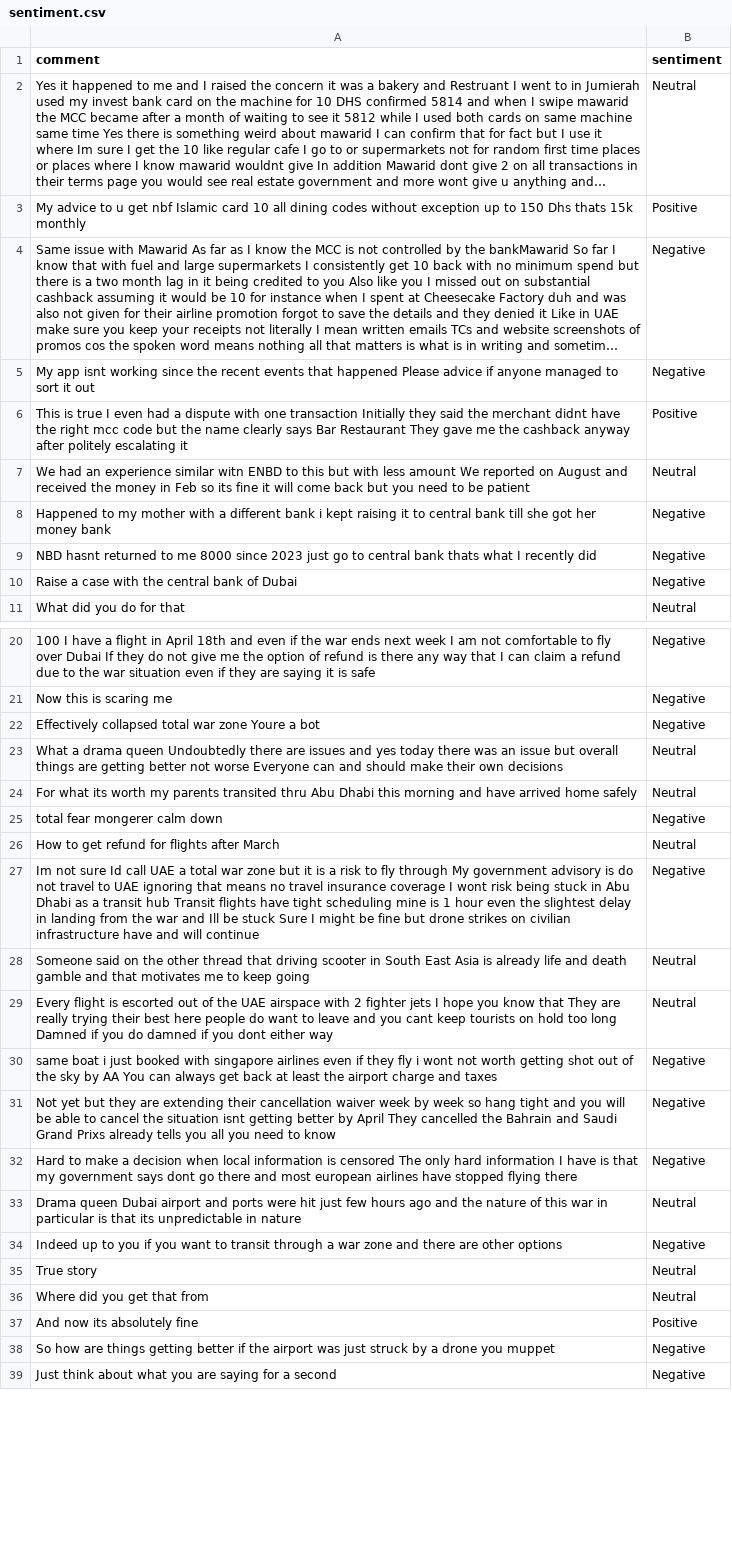
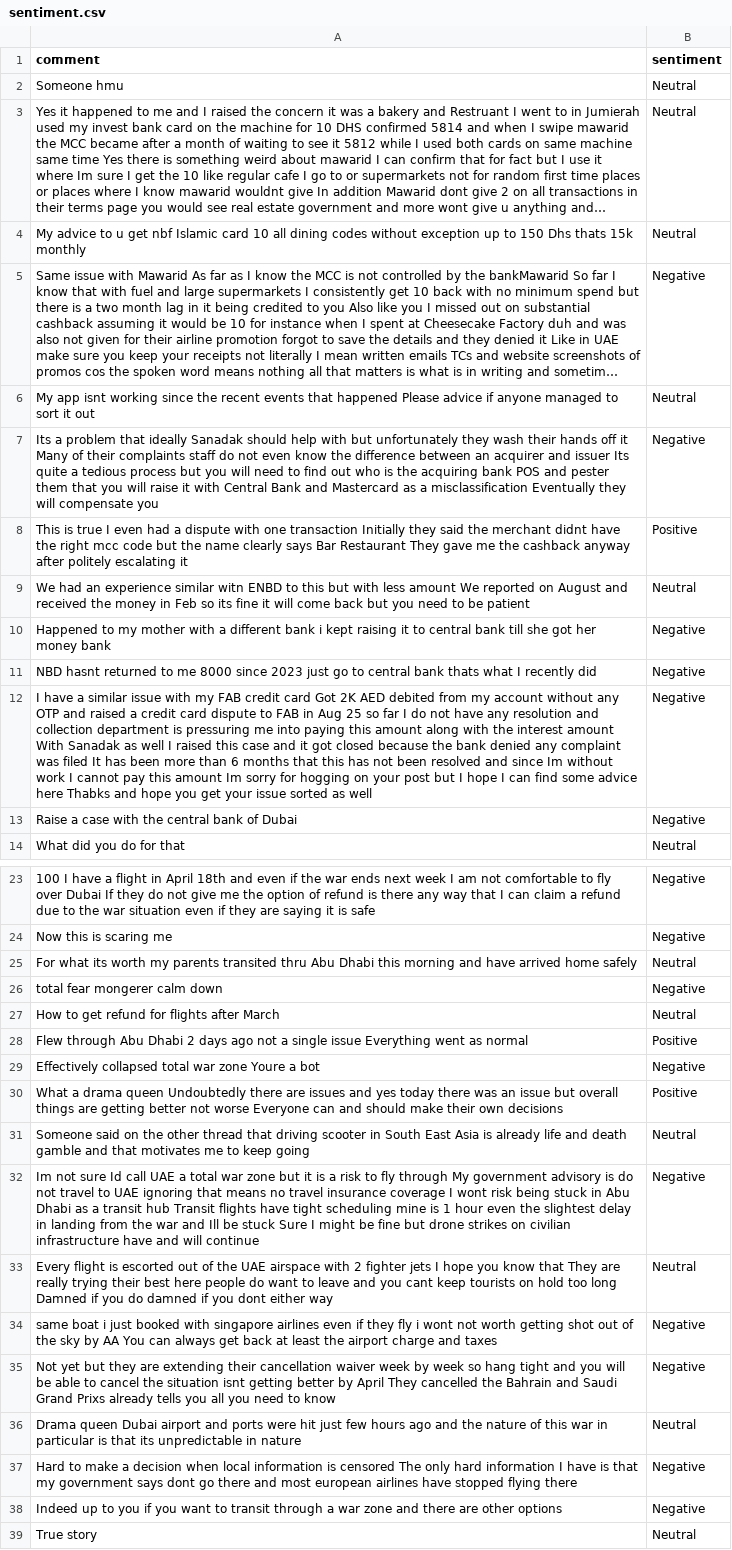
Before and after one commit to felixabraham670706/sentiment, a CSV file: sentiment.csv, drawn as a sheet; only a part is shown, gaps mark what is left out; the shorter side is filled out with more unchanged rows; long unchanged cells end in …; removed rows and columns are numbered as before the commit, all else as after; the diff covers the shown part only; the diff names each change by its address in the sheet, - before the commit and + after, or states it on an @@ line.

```diff
--- a/sentiment.csv
+++ b/sentiment.csv
+row 2: Someone hmu | Neutral
-B4 (sentiment): Positive
+B4 (sentiment): Neutral
-B6 (sentiment): Negative
+B6 (sentiment): Neutral
+row 7: Its a problem that ideally Sanadak should help with but unfortunately they wash their hands off it Many of their complaints staff do not even know the difference between an acquirer and issuer Its quite a tedious process but you will need to find out who is the acquiring bank POS and pester them that you will raise it with Central Bank and Mastercard as a misclassification Eventually they will compensate you | Negative
+row 12: I have a similar issue with my FAB credit card Got 2K AED debited from my account without any OTP and raised a credit card dispute to FAB in Aug 25 so far I do not have any resolution and collection department is pressuring me into paying this amount along with the interest amount With Sanadak as well I raised this case and it got closed because the bank denied any complaint was filed It has been more than 6 months that this has not been resolved and since Im without work I cannot pay this amount Im sorry for hogging on your post but I hope I can find some advice here Thabks and hope you get your issue sorted as well | Negative
-row 23: What a drama queen Undoubtedly there are issues and yes today there was an issue but overall things are getting better not worse Everyone can and should make their own decisions | Neutral
+row 28: Flew through Abu Dhabi 2 days ago not a single issue Everything went as normal | Positive
@@ row 22 moved to row 29: Effectively collapsed total war zone You… @@
+row 30: What a drama queen Undoubtedly there are issues and yes today there was an issue but overall things are getting better not worse Everyone can and should make their own decisions | Positive
@@ row 28 moved to row 31: Someone said on the other thread that dr… @@
@@ row 33 moved to row 36: Drama queen Dubai airport and ports were… @@
```
Also changed, not shown: 1 added row, 1 removed row and 3 edited cells elsewhere in this file.
